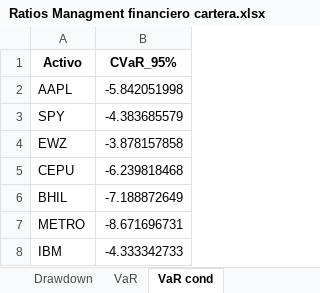
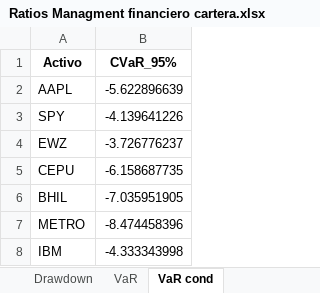
Before and after one commit to Juanpintoselso33/Entrega-Final-MB, an Excel workbook: Ratios Managment financiero cartera.xlsx, sheet VaR cond, drawn as a sheet; values as stored, in another font and other column widths than the file's, no borders; the diff names each change by its address in the sheet, - before the commit and + after, or states it on an @@ line.

```diff
--- a/Ratios Managment financiero cartera.xlsx (sheet VaR cond)
+++ b/Ratios Managment financiero cartera.xlsx (sheet VaR cond)
-B2 (CVaR_95%): -5.842051998
+B2 (CVaR_95%): -5.622896639
-B3 (CVaR_95%): -4.383685579
+B3 (CVaR_95%): -4.139641226
-B4 (CVaR_95%): -3.878157858
+B4 (CVaR_95%): -3.726776237
-B5 (CVaR_95%): -6.239818468
+B5 (CVaR_95%): -6.158687735
-B6 (CVaR_95%): -7.188872649
+B6 (CVaR_95%): -7.035951905
-B7 (CVaR_95%): -8.671696731
+B7 (CVaR_95%): -8.474458396
-B8 (CVaR_95%): -4.333342733
+B8 (CVaR_95%): -4.333343998
```
Also changed, not shown: sheet Alpha beta, sheet Sharpe, sheet VaR, sheet Drawdown, sheet Sortino, sheet Kelly criterion, Datos_historicos_de_la_cartera.xlsx, 16 other files.
